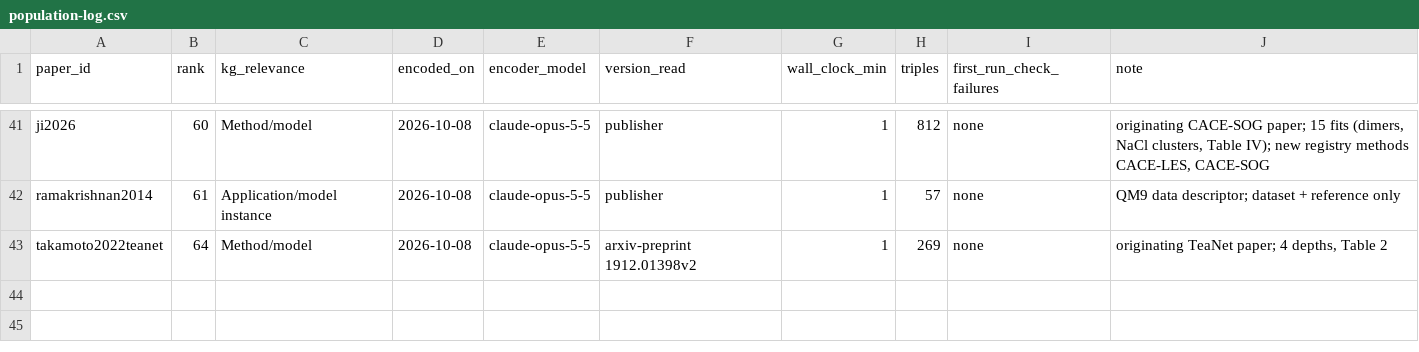
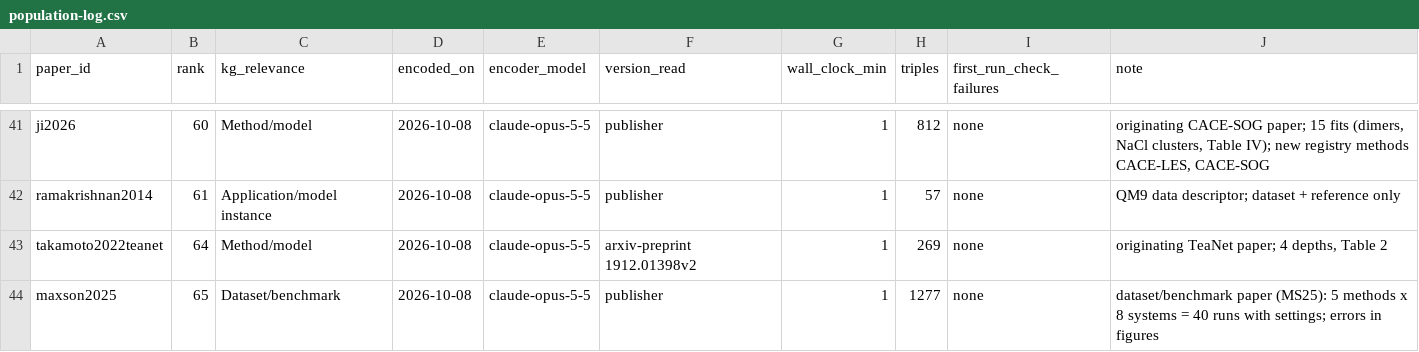
Before and after one commit to danielhz/mlips-ontology, a CSV file: artifacts/kg/population-log.csv, drawn as a sheet; only a part is shown, gaps mark what is left out.

Commit message:
kg: encode maxson2025 (1358 lines, 1277 triples)

```diff
--- a/artifacts/kg/population-log.csv
+++ b/artifacts/kg/population-log.csv
@@ -43 +43,2 @@ ramakrishnan2014,61,Application/model instance,2026-10-08,claude-opus-5-5,publis
 takamoto2022teanet,64,Method/model,2026-10-08,claude-opus-5-5,arxiv-preprint 1912.01398v2,1,269,none,"originating TeaNet paper; 4 depths, Table 2"
+maxson2025,65,Dataset/benchmark,2026-10-08,claude-opus-5-5,publisher,1,1277,none,dataset/benchmark paper (MS25): 5 methods x 8 systems = 40 runs with settings; errors in figures
```
Also changed, not shown: 1 other file.
